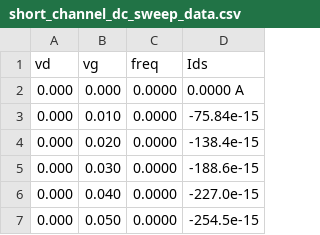
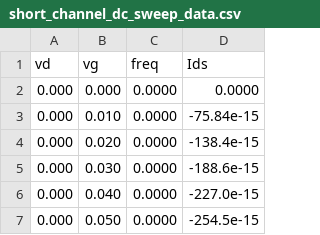
Before and after one commit to vighneshiyer/ee142, a CSV file: Labs/lab0/short_channel_dc_sweep_data.csv, drawn as a sheet; only a part is shown.

```diff
--- a/Labs/lab0/short_channel_dc_sweep_data.csv
+++ b/Labs/lab0/short_channel_dc_sweep_data.csv
@@ -1,3 +1,3 @@
 vd, vg, freq, Ids
-0.000,0.000,0.0000,0.0000 A
+0.000,0.000,0.0000,0.0000
 0.000,0.010,0.0000,-75.84e-15
```
Also changed, not shown: 3 other files.
